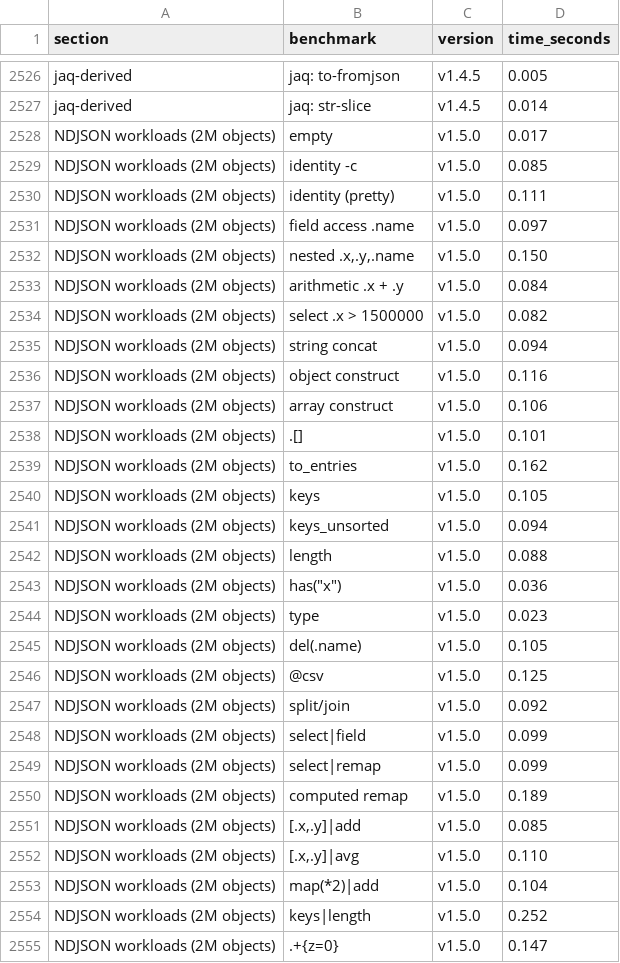
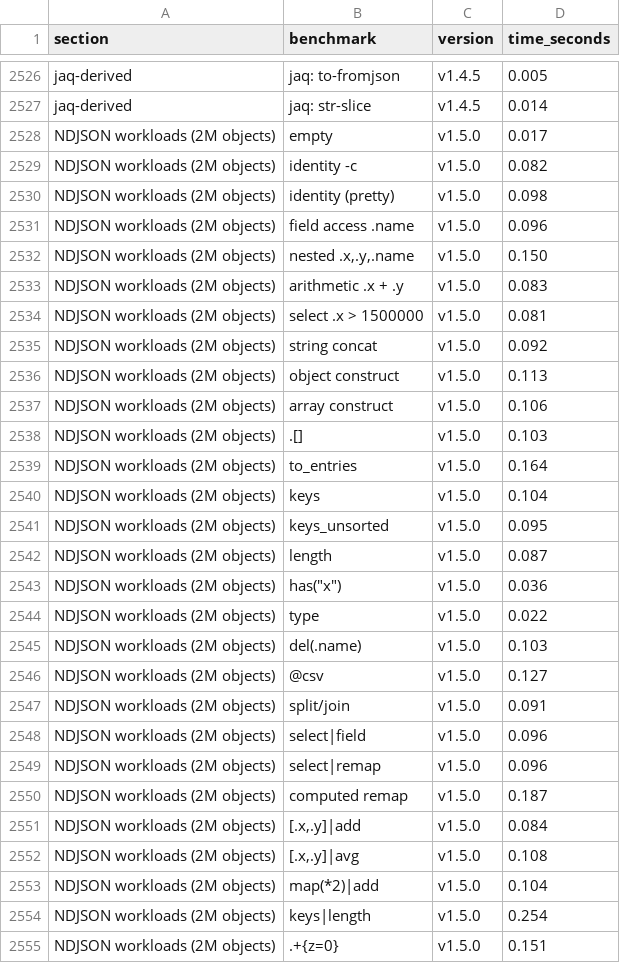
Before and after one commit to m5d215/jq-jit, a TSV file: docs/benchmark-history.tsv, drawn as a sheet; only a part is shown, gaps mark what is left out; the diff covers the shown part only.

Commit message:
chore: re-bench v1.5.0 column under low system load
The first capture caught system-load noise: 8 benchmarks reported
1.4-1.8x slower than v1.4.5 in NDJSON write-path patterns. Re-running
the same bench under quieter conditions shows those regressions were
not real (current runs match v1.4.5 within 2-10%, all at noise-floor
resolution). The fresh column has at most 1.33x on a single 1ms->1ms
timer-granularity row (`jaq: tree-flatten`, 3ms->4ms).

```diff
--- a/docs/benchmark-history.tsv
+++ b/docs/benchmark-history.tsv
@@ -2528,28 +2528,28 @@ jaq-derived	jaq: str-slice	v1.4.5	0.014
 NDJSON workloads (2M objects)	empty	v1.5.0	0.017
-NDJSON workloads (2M objects)	identity -c	v1.5.0	0.085
-NDJSON workloads (2M objects)	identity (pretty)	v1.5.0	0.111
-NDJSON workloads (2M objects)	field access .name	v1.5.0	0.097
+NDJSON workloads (2M objects)	identity -c	v1.5.0	0.082
+NDJSON workloads (2M objects)	identity (pretty)	v1.5.0	0.098
+NDJSON workloads (2M objects)	field access .name	v1.5.0	0.096
 NDJSON workloads (2M objects)	nested .x,.y,.name	v1.5.0	0.150
-NDJSON workloads (2M objects)	arithmetic .x + .y	v1.5.0	0.084
-NDJSON workloads (2M objects)	select .x > 1500000	v1.5.0	0.082
-NDJSON workloads (2M objects)	string concat	v1.5.0	0.094
-NDJSON workloads (2M objects)	object construct	v1.5.0	0.116
+NDJSON workloads (2M objects)	arithmetic .x + .y	v1.5.0	0.083
+NDJSON workloads (2M objects)	select .x > 1500000	v1.5.0	0.081
+NDJSON workloads (2M objects)	string concat	v1.5.0	0.092
+NDJSON workloads (2M objects)	object construct	v1.5.0	0.113
 NDJSON workloads (2M objects)	array construct	v1.5.0	0.106
-NDJSON workloads (2M objects)	.[]	v1.5.0	0.101
-NDJSON workloads (2M objects)	to_entries	v1.5.0	0.162
-NDJSON workloads (2M objects)	keys	v1.5.0	0.105
-NDJSON workloads (2M objects)	keys_unsorted	v1.5.0	0.094
-NDJSON workloads (2M objects)	length	v1.5.0	0.088
+NDJSON workloads (2M objects)	.[]	v1.5.0	0.103
+NDJSON workloads (2M objects)	to_entries	v1.5.0	0.164
+NDJSON workloads (2M objects)	keys	v1.5.0	0.104
+NDJSON workloads (2M objects)	keys_unsorted	v1.5.0	0.095
+NDJSON workloads (2M objects)	length	v1.5.0	0.087
 NDJSON workloads (2M objects)	has("x")	v1.5.0	0.036
-NDJSON workloads (2M objects)	type	v1.5.0	0.023
-NDJSON workloads (2M objects)	del(.name)	v1.5.0	0.105
-NDJSON workloads (2M objects)	@csv	v1.5.0	0.125
-NDJSON workloads (2M objects)	split/join	v1.5.0	0.092
-NDJSON workloads (2M objects)	select|field	v1.5.0	0.099
-NDJSON workloads (2M objects)	select|remap	v1.5.0	0.099
-NDJSON workloads (2M objects)	computed remap	v1.5.0	0.189
-NDJSON workloads (2M objects)	[.x,.y]|add	v1.5.0	0.085
-NDJSON workloads (2M objects)	[.x,.y]|avg	v1.5.0	0.110
+NDJSON workloads (2M objects)	type	v1.5.0	0.022
+NDJSON workloads (2M objects)	del(.name)	v1.5.0	0.103
+NDJSON workloads (2M objects)	@csv	v1.5.0	0.127
+NDJSON workloads (2M objects)	split/join	v1.5.0	0.091
+NDJSON workloads (2M objects)	select|field	v1.5.0	0.096
+NDJSON workloads (2M objects)	select|remap	v1.5.0	0.096
+NDJSON workloads (2M objects)	computed remap	v1.5.0	0.187
+NDJSON workloads (2M objects)	[.x,.y]|add	v1.5.0	0.084
+NDJSON workloads (2M objects)	[.x,.y]|avg	v1.5.0	0.108
 NDJSON workloads (2M objects)	map(*2)|add	v1.5.0	0.104
-NDJSON workloads (2M objects)	keys|length	v1.5.0	0.252
-NDJSON workloads (2M objects)	.+{z=0}	v1.5.0	0.147
+NDJSON workloads (2M objects)	keys|length	v1.5.0	0.254
+NDJSON workloads (2M objects)	.+{z=0}	v1.5.0	0.151
```
Also changed, not shown: 156 edited cells elsewhere in this file, 1 other file.
